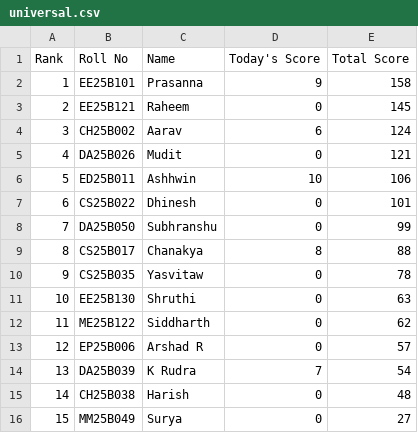
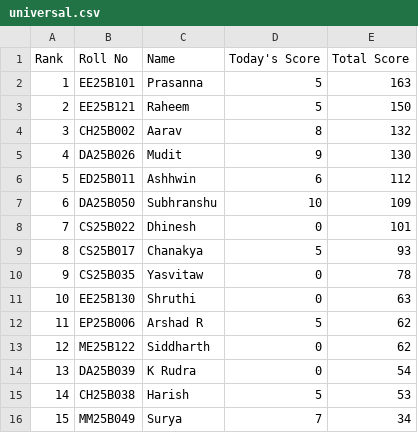
Before and after one commit to AaryanSriram/CNL_Leaderboard, a CSV file: universal.csv, drawn as a sheet.

Commit message:
Update universal.csv

```diff
--- a/universal.csv
+++ b/universal.csv
@@ -1,16 +1,16 @@
 Rank,Roll No,Name,Today's Score,Total Score
-1,EE25B101,Prasanna,9,158
-2,EE25B121,Raheem,0,145
-3,CH25B002,Aarav,6,124
-4,DA25B026,Mudit,0,121
-5,ED25B011,Ashhwin,10,106
-6,CS25B022,Dhinesh,0,101
-7,DA25B050,Subhranshu,0,99
-8,CS25B017,Chanakya,8,88
+1,EE25B101,Prasanna,5,163
+2,EE25B121,Raheem,5,150
+3,CH25B002,Aarav,8,132
+4,DA25B026,Mudit,9,130
+5,ED25B011,Ashhwin,6,112
+6,DA25B050,Subhranshu,10,109
+7,CS25B022,Dhinesh,0,101
+8,CS25B017,Chanakya,5,93
 9,CS25B035,Yasvitaw,0,78
 10,EE25B130,Shruthi,0,63
-11,ME25B122,Siddharth,0,62
-12,EP25B006,Arshad R,0,57
-13,DA25B039,K Rudra,7,54
-14,CH25B038,Harish,0,48
-15,MM25B049,Surya,0,27
+11,EP25B006,Arshad R,5,62
+12,ME25B122,Siddharth,0,62
+13,DA25B039,K Rudra,0,54
+14,CH25B038,Harish,5,53
+15,MM25B049,Surya,7,34
```
